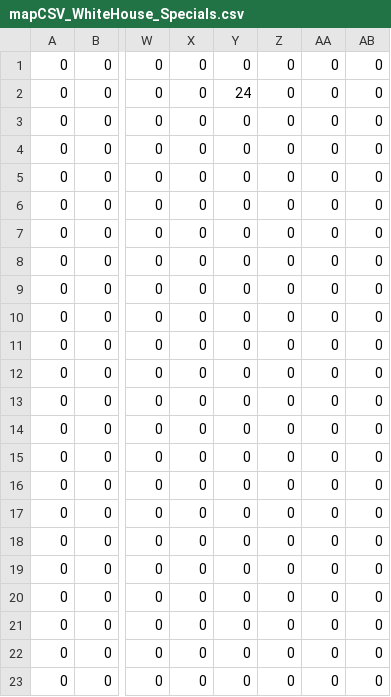
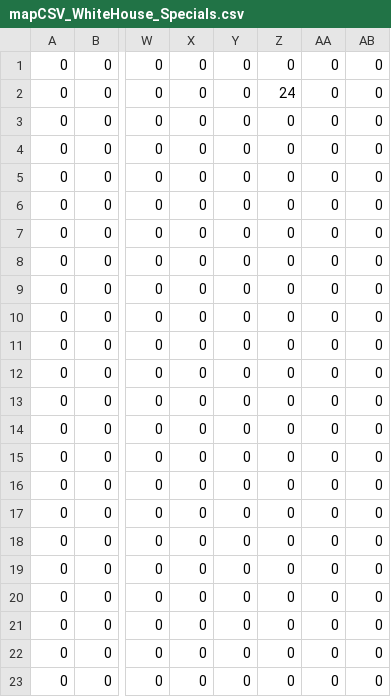
Before and after one commit to Kamal-Sadek/Liberal-Crime-Squad, a CSV file: art/mapCSV_WhiteHouse_Specials.csv, drawn as a sheet; only a part is shown, gaps mark what is left out; the diff names each change by its address in the sheet, - before the commit and + after, or states it on an @@ line.

Commit message:
Added date/time to gamelog, and other bug fixes
* gamelog.txt now has includes date and time when starting up (YYYY-MM-DD HH:MM:SS format)
* Fixed bug where it segfaults if you disband the LCS while having a hostage, and then try to recreate the LCS
* Fixed a White House stairs bug (or feature, depending on your viewpoint)
* Added option to study computers in university (seeing as how there are very few ways to raise it without it being too bothersome)
* Shortened AA-12 gun name

```diff
--- a/art/mapCSV_WhiteHouse_Specials.csv
+++ b/art/mapCSV_WhiteHouse_Specials.csv
-Y2: 24
+Y2: 0
-Z2: 0
+Z2: 24
```
Also changed, not shown: art/mapCSV_WhiteHouse_Tiles.csv, 12 other files.
